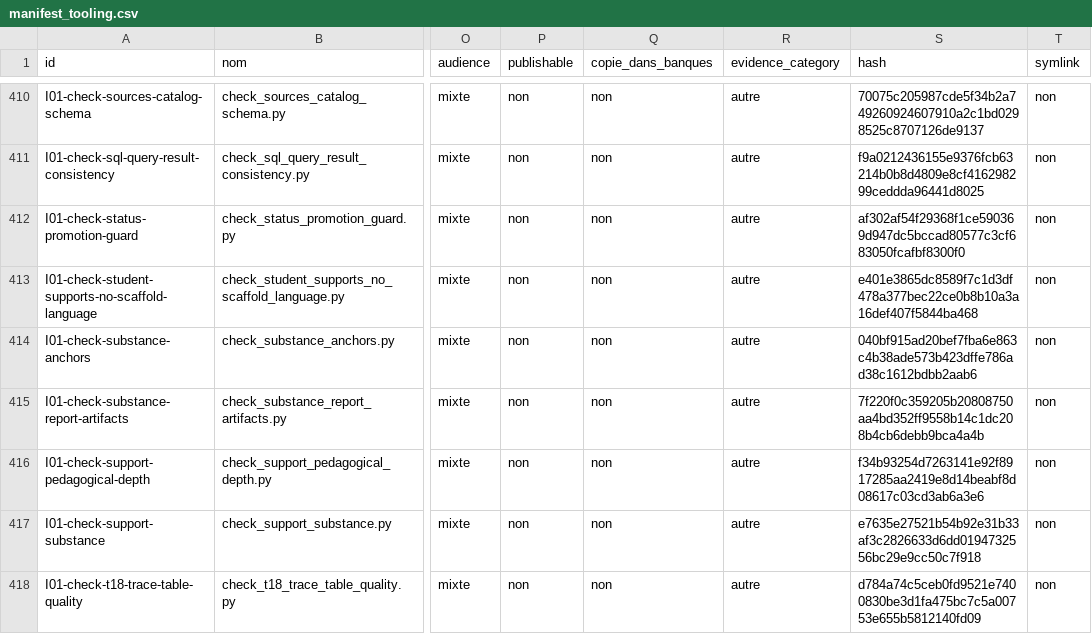
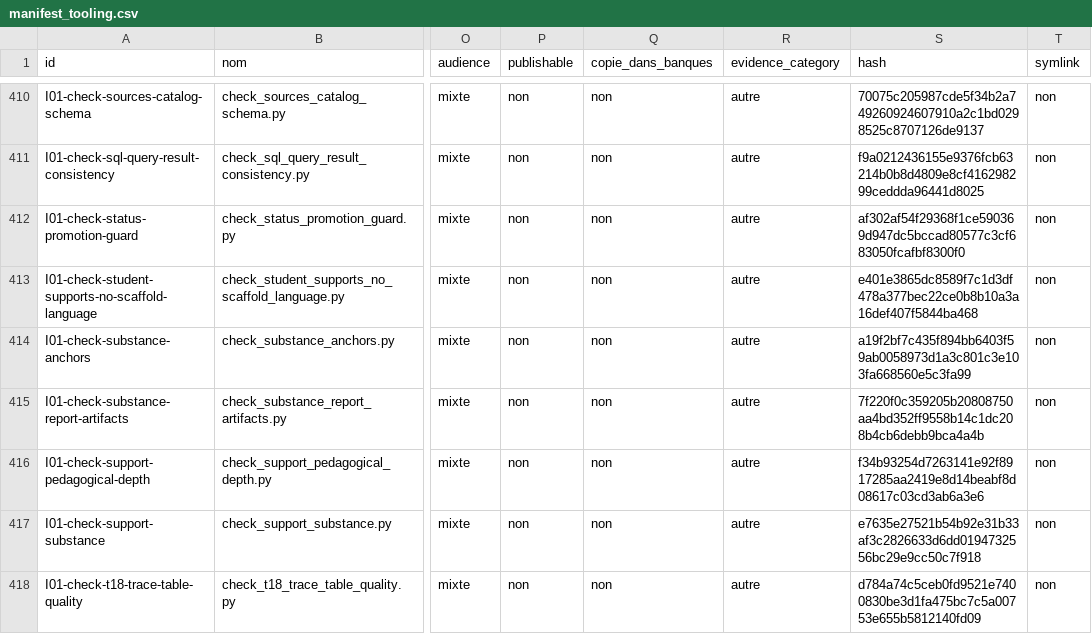
Before and after one commit to cyranoaladin/NSI, a CSV file: manifest_tooling.csv, drawn as a sheet; only a part is shown, gaps mark what is left out; the diff names each change by its address in the sheet, - before the commit and + after, or states it on an @@ line.

```diff
--- a/manifest_tooling.csv
+++ b/manifest_tooling.csv
-S414 (hash): 040bf915ad20bef7fba6e863c4b38ade573b423dffe786ad38c1612bdbb2aab6
+S414 (hash): a19f2bf7c435f894bb6403f59ab0058973d1a3c801c3e103fa668560e5c3fa99
```
Also changed, not shown: 1 other file.
